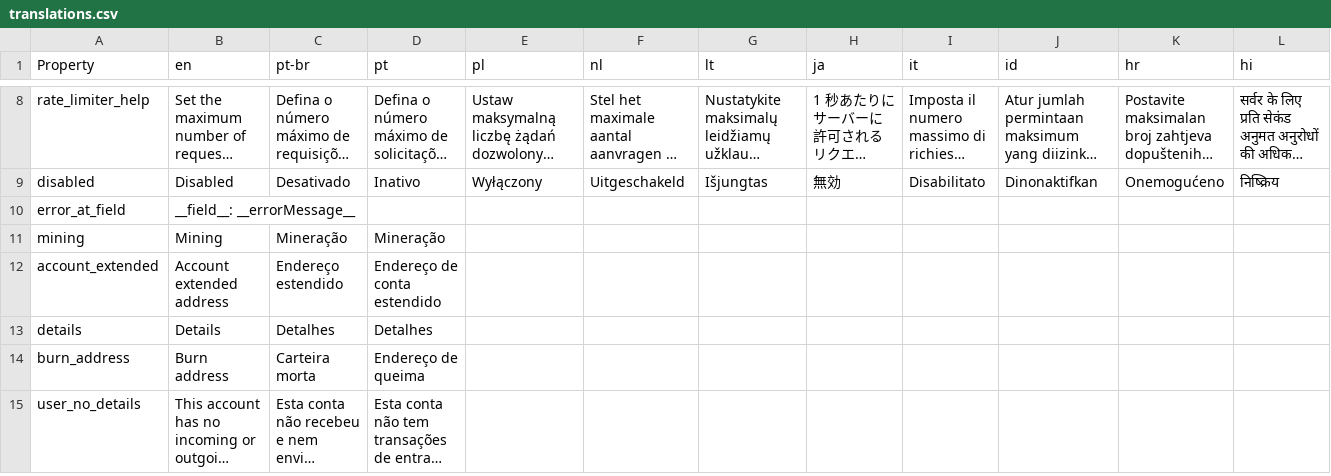
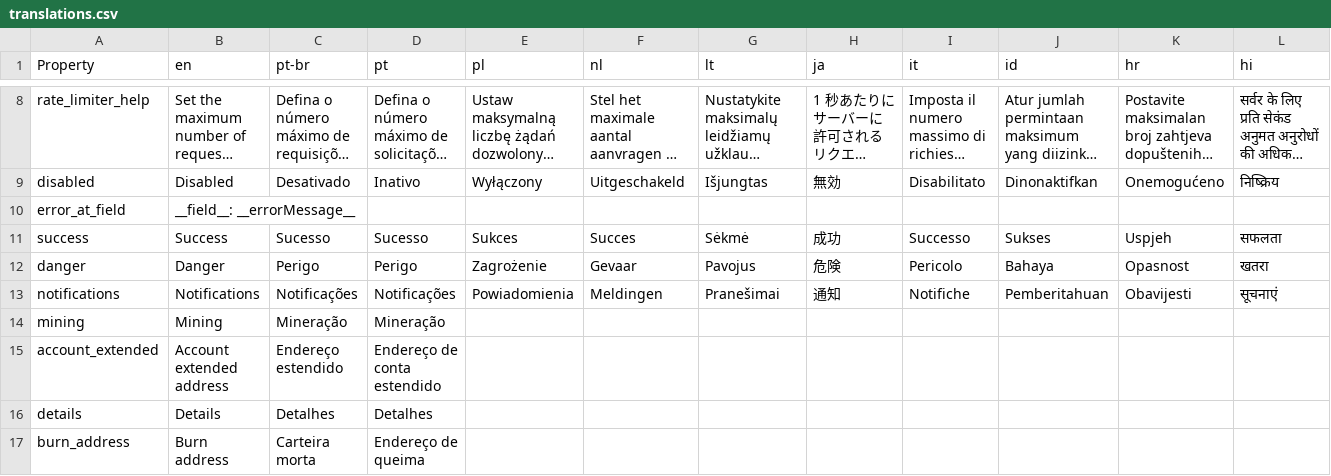
Before and after one commit to deleterium/neoclassic-wallet, a CSV file: lang/translations.csv, drawn as a sheet; only a part is shown, gaps mark what is left out; the shorter side is filled out with more unchanged rows; long unchanged cells end in …; rows hold the shown columns only; the diff names each change by its address in the sheet, - before the commit and + after, or states it on an @@ line.

```diff
--- a/lang/translations.csv
+++ b/lang/translations.csv
+row 11: success | Success | Sucesso | Sucesso | Sukces | Succes | Sėkmė | 成功 | Successo | Sukses | Uspjeh | सफलता
+row 12: danger | Danger | Perigo | Perigo | Zagrożenie | Gevaar | Pavojus | 危険 | Pericolo | Bahaya | Opasnost | खतरा
+row 13: notifications | Notifications | Notificações | Notificações | Powiadomienia | Meldingen | Pranešimai | 通知 | Notifiche | Pemberitahuan | Obavijesti | सूचनाएं
```
Also changed, not shown: 12 other files.
